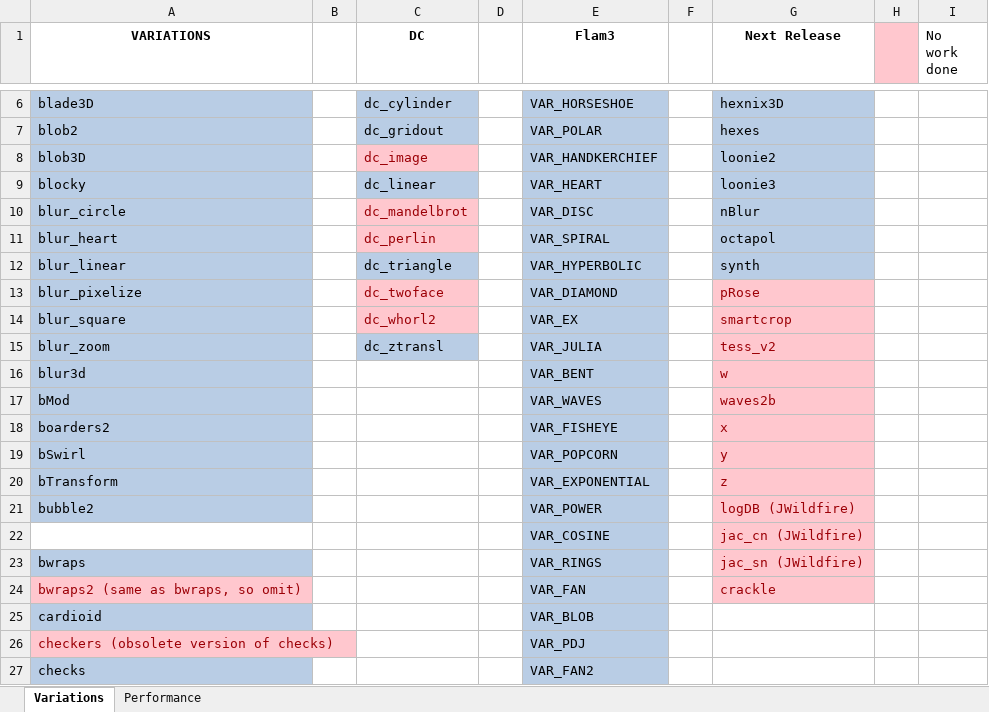
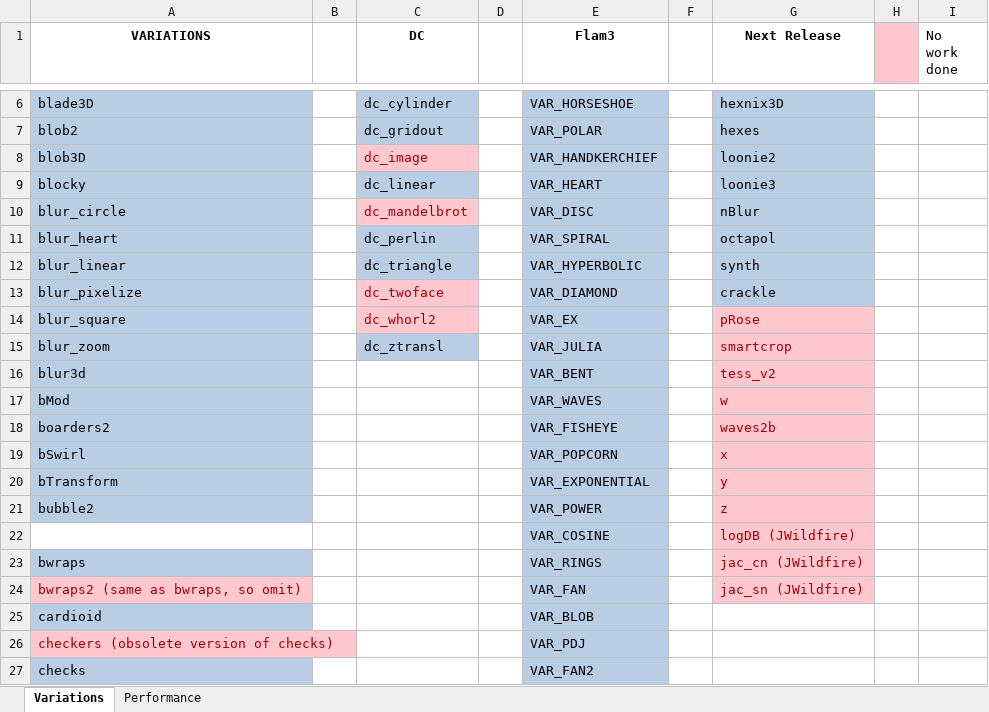
Before and after one commit to iznotek/fractorium, an Excel workbook: Data/Variations.xlsx, sheet Variations, drawn as a sheet; only a part is shown, gaps mark what is left out; values as stored, in another font and other column widths than the file's, no borders; the diff names each change by its address in the sheet, - before the commit and + after, or states it on an @@ line.

Commit message:
--User changes  -Add new variations: crackle, dc_perlin.  -Make default palette interp mode be linear instead of step.  -Make summary tab the selected one in the Info tab.  -Allow for highlight power of up to 10. It was previously limited to 2.
--Bug fixes
 -Direct color calculations were wrong.
 -Flattening was not applied to final xform.
 -Fix "pure virtual function call" error on shutdown.

--Code changes
 -Allow for array precalc params in variations by adding a size member to the ParamWithName class.
  -In IterOpenCLKernelCreator, memcpy precalc params instead of a direct assign since they can now be of variable length.
 -Add new file VarFuncs to consolidate some functions that are common to multiple variations. This also contains texture data for crackle and dc_perlin.
  -Place OpenCL versions of these functions in the FunctionMapper class in the EmberCL project.
 -Add new Singleton class that uses CRTP, is thread safe, and deletes after the last reference goes away. This fixes the usual "delete after main()" problem with singletons that use the static local function variable pattern.
 -Began saving files with AStyle autoformatter turned on. This will eventually touch all files as they are worked on.
 -Add missing backslash to CUDA include and library paths for builds on Nvidia systems.
 -Add missing gl.h include for Windows.
 -Remove glew include paths from Fractorium, it's not used.
 -Remove any Nvidia specific #defines and build targets, they are no longer needed with OpenCL 1.2.
 -Fix bad paths on linux build.
 -General cleanup.

```diff
--- a/Data/Variations.xlsx (sheet Variations)
+++ b/Data/Variations.xlsx (sheet Variations)
@@ C11 fill: #FFC7CE → #B9CDE5, text colour: #9C0006 → black @@
-G13 (Next Release): pRose
+G13 (Next Release): crackle
@@ G13 fill: #FFC7CE → #B9CDE5, text colour: #9C0006 → black @@
-G14 (Next Release): smartcrop
+G14 (Next Release): pRose
-G15 (Next Release): tess_v2
+G15 (Next Release): smartcrop
-G16 (Next Release): w
+G16 (Next Release): tess_v2
-G17 (Next Release): waves2b
+G17 (Next Release): w
-G18 (Next Release): x
+G18 (Next Release): waves2b
-G19 (Next Release): y
+G19 (Next Release): x
-G20 (Next Release): z
+G20 (Next Release): y
-G21 (Next Release): logDB (JWildfire)
+G21 (Next Release): z
-G22 (Next Release): jac_cn (JWildfire)
+G22 (Next Release): logDB (JWildfire)
-G23 (Next Release): jac_sn (JWildfire)
+G23 (Next Release): jac_cn (JWildfire)
-G24 (Next Release): crackle
+G24 (Next Release): jac_sn (JWildfire)
```
Also changed, not shown: charts or pictures, 56 other files.
